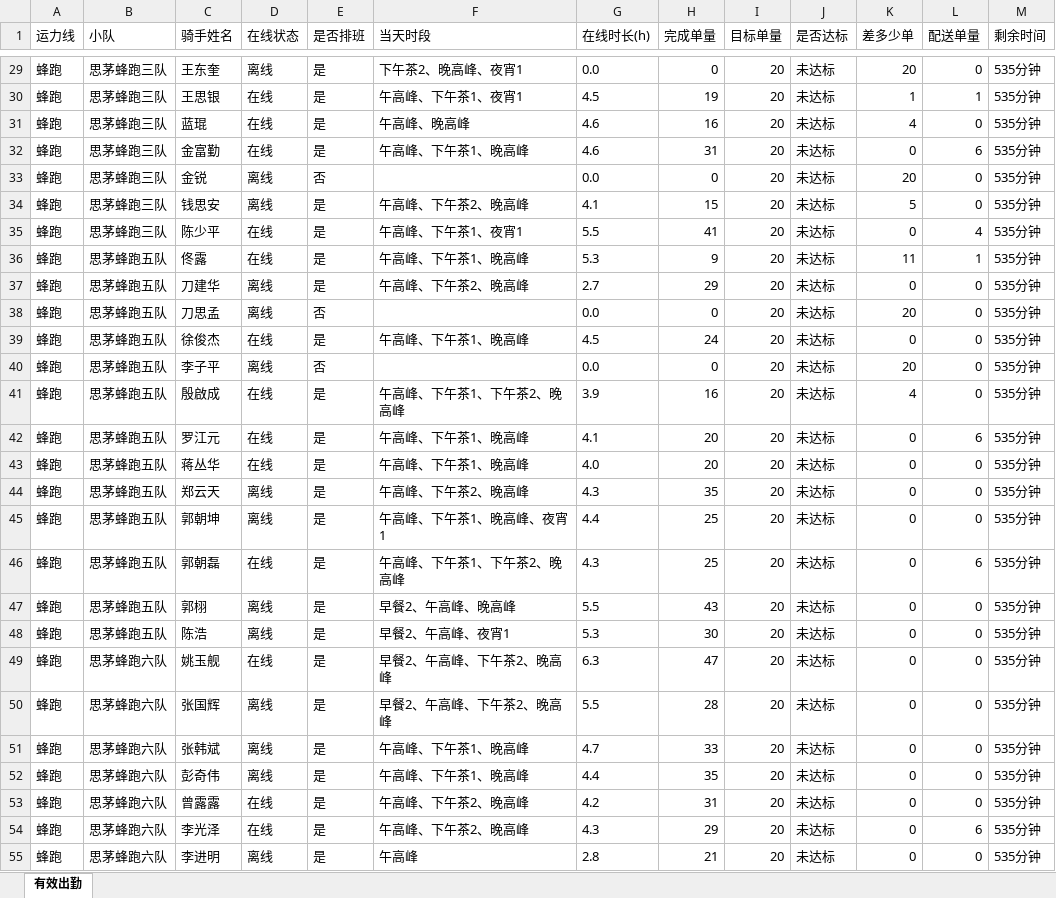
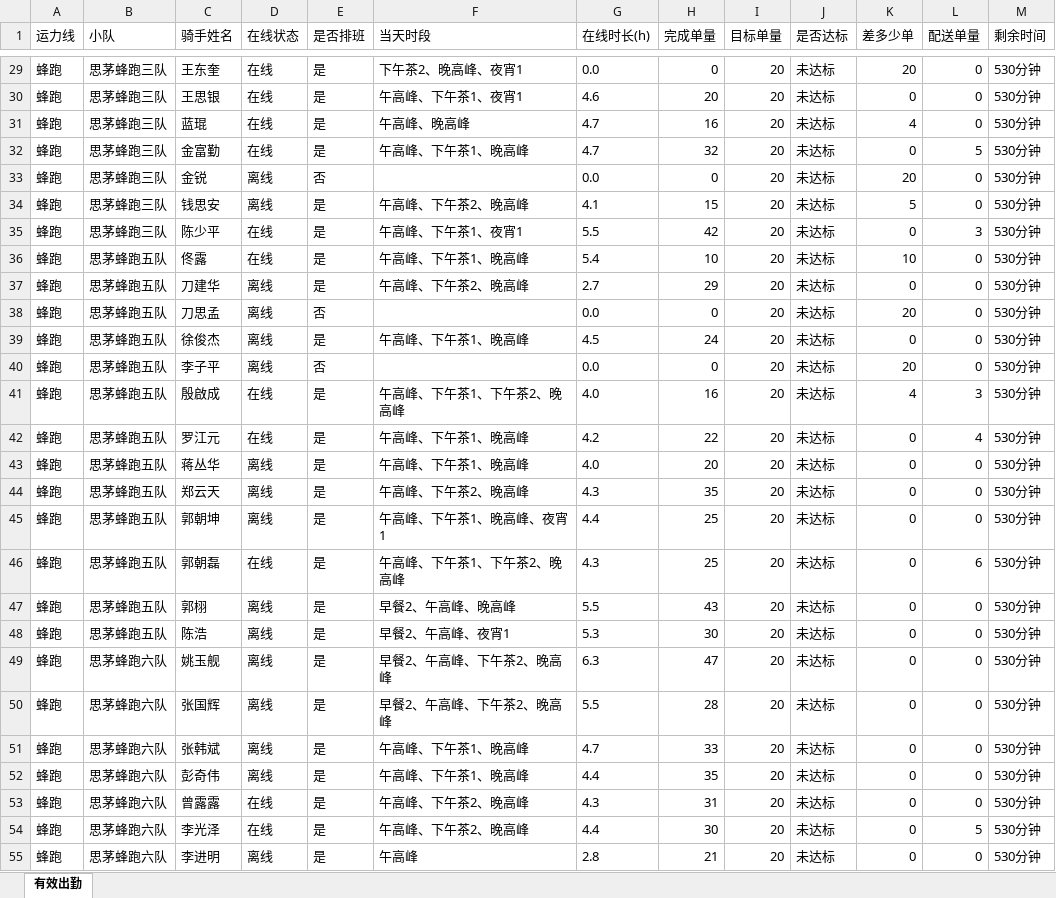
Before and after one commit to 424584635-png/dzt-dashboard, an Excel workbook: public/attendance_latest.xlsx, sheet 有效出勤, drawn as a sheet; only a part is shown, gaps mark what is left out; values as stored, in another font and other column widths than the file's, no borders; the diff covers the shown part only; the diff names each change by its address in the sheet, - before the commit and + after, or states it on an @@ line.

```diff
--- a/public/attendance_latest.xlsx (sheet 有效出勤)
+++ b/public/attendance_latest.xlsx (sheet 有效出勤)
-D29 (在线状态): 离线
+D29 (在线状态): 在线
-M29:M55 (剩余时间): 535分钟
+M29:M55 (剩余时间): 530分钟
-G30 (在线时长(h)): 4.5
+G30 (在线时长(h)): 4.6
-H30 (完成单量): 19
+H30 (完成单量): 20
-K30 (差多少单): 1
+K30 (差多少单): 0
-L30 (配送单量): 1
+L30 (配送单量): 0
-G31:G32 (在线时长(h)): 4.6
+G31:G32 (在线时长(h)): 4.7
-H32 (完成单量): 31
+H32 (完成单量): 32
-L32 (配送单量): 6
+L32 (配送单量): 5
-H35 (完成单量): 41
+H35 (完成单量): 42
-L35 (配送单量): 4
+L35 (配送单量): 3
-G36 (在线时长(h)): 5.3
+G36 (在线时长(h)): 5.4
-H36 (完成单量): 9
+H36 (完成单量): 10
-K36 (差多少单): 11
+K36 (差多少单): 10
-L36 (配送单量): 1
+L36 (配送单量): 0
-D39 (在线状态): 在线
+D39 (在线状态): 离线
-G41 (在线时长(h)): 3.9
+G41 (在线时长(h)): 4.0
-L41 (配送单量): 0
+L41 (配送单量): 3
-G42 (在线时长(h)): 4.1
+G42 (在线时长(h)): 4.2
-H42 (完成单量): 20
+H42 (完成单量): 22
-L42 (配送单量): 6
+L42 (配送单量): 4
-D43 (在线状态): 在线
+D43 (在线状态): 离线
-D49 (在线状态): 在线
+D49 (在线状态): 离线
-G53 (在线时长(h)): 4.2
+G53 (在线时长(h)): 4.3
-G54 (在线时长(h)): 4.3
+G54 (在线时长(h)): 4.4
-H54 (完成单量): 29
+H54 (完成单量): 30
-L54 (配送单量): 6
+L54 (配送单量): 5
```
Also changed, not shown: 429 edited cells elsewhere in this sheet, 7 other files.
